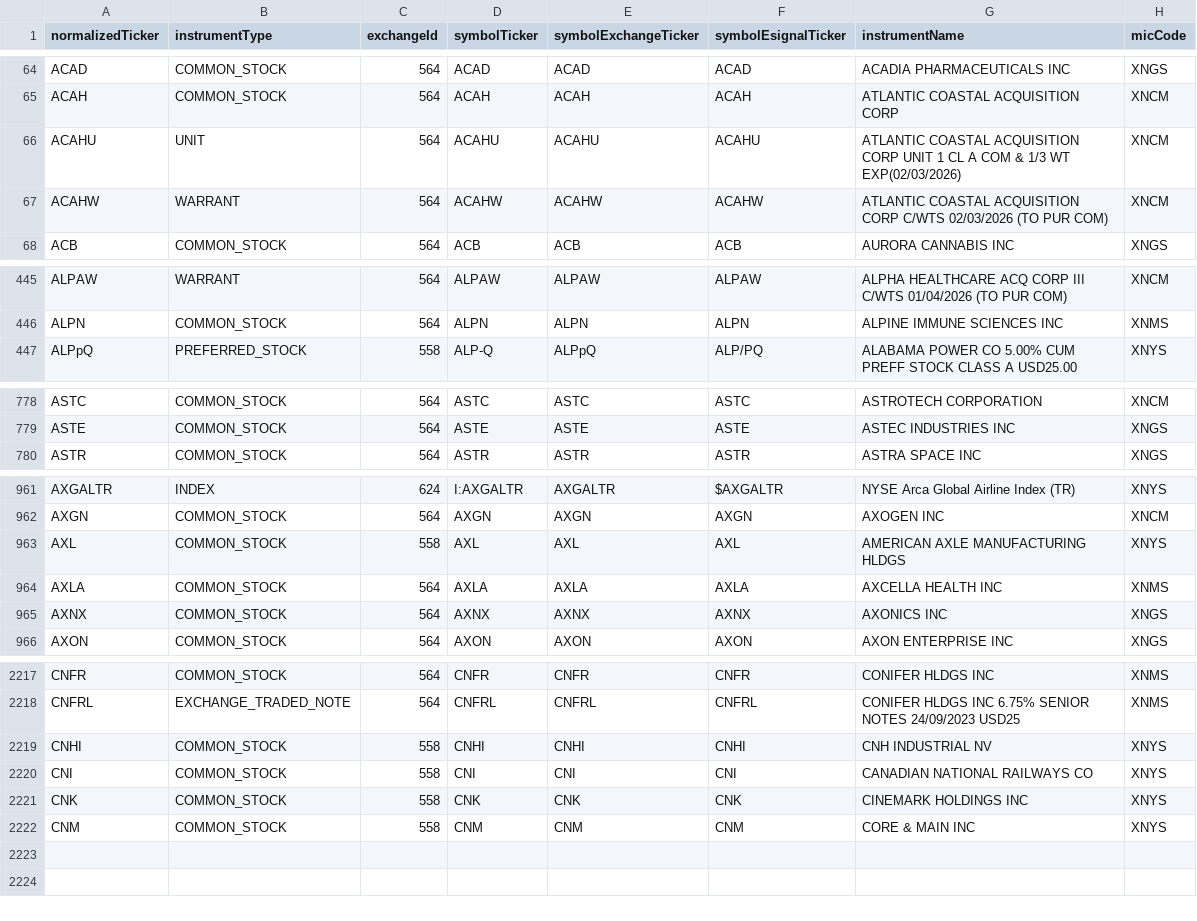
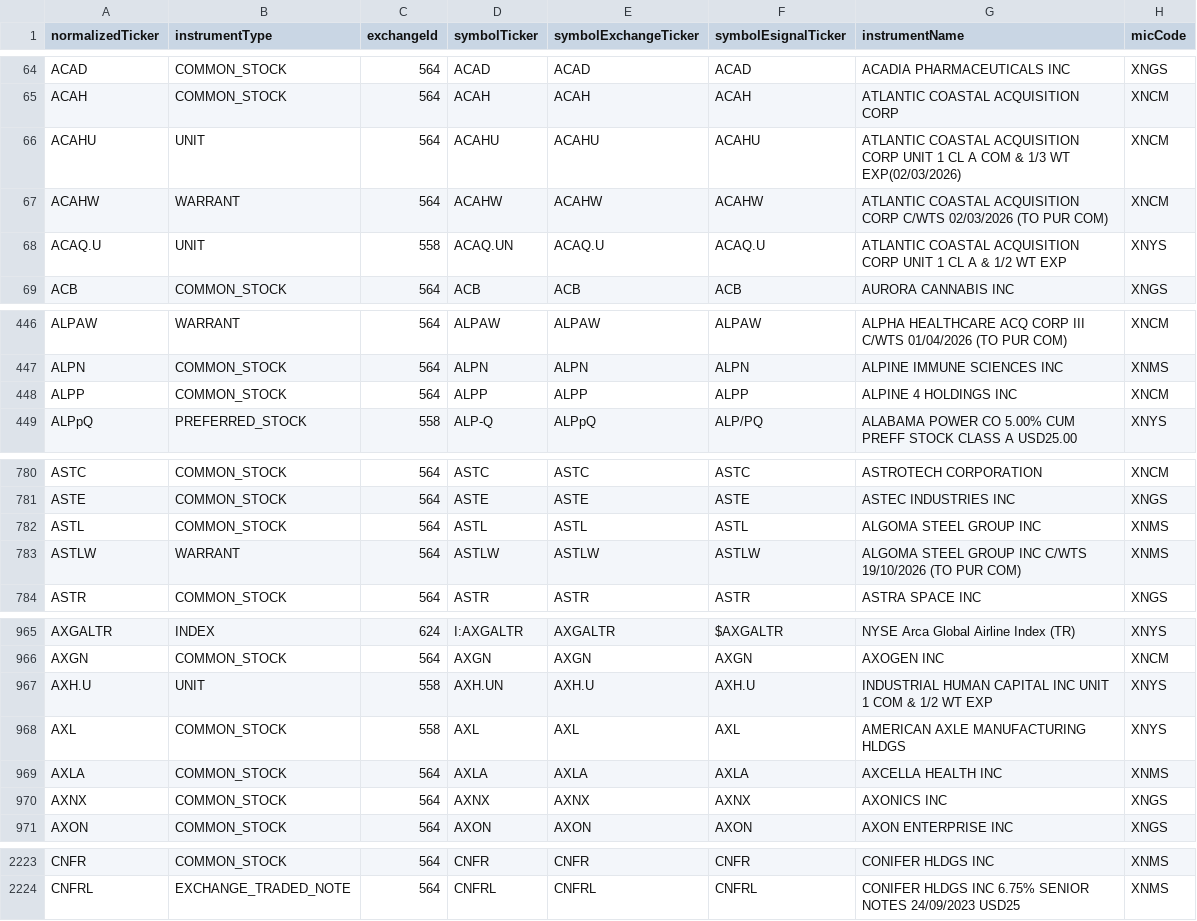
Before and after one commit to haoenhui/nyse-listed-etps, a CSV file: etps-00000.csv, drawn as a sheet; only a part is shown, gaps mark what is left out; removed rows and columns are numbered as before the commit, all else as after; the diff covers the shown part only; the diff names each change by its address in the sheet, - before the commit and + after, or states it on an @@ line.

```diff
--- a/etps-00000.csv
+++ b/etps-00000.csv
+row 68: ACAQ.U | UNIT | 558 | ACAQ.UN | ACAQ.U | ACAQ.U | ATLANTIC COASTAL ACQUISITION CORP UNIT 1 CL A & 1/2 WT EXP | XNYS
+row 448: ALPP | COMMON_STOCK | 564 | ALPP | ALPP | ALPP | ALPINE 4 HOLDINGS INC | XNCM
+row 782: ASTL | COMMON_STOCK | 564 | ASTL | ASTL | ASTL | ALGOMA STEEL GROUP INC | XNMS
+row 783: ASTLW | WARRANT | 564 | ASTLW | ASTLW | ASTLW | ALGOMA STEEL GROUP INC C/WTS 19/10/2026 (TO PUR COM) | XNMS
+row 967: AXH.U | UNIT | 558 | AXH.UN | AXH.U | AXH.U | INDUSTRIAL HUMAN CAPITAL INC UNIT 1 COM & 1/2 WT EXP | XNYS
-row 2219: CNHI | COMMON_STOCK | 558 | CNHI | CNHI | CNHI | CNH INDUSTRIAL NV | XNYS
-row 2220: CNI | COMMON_STOCK | 558 | CNI | CNI | CNI | CANADIAN NATIONAL RAILWAYS CO | XNYS
-row 2221: CNK | COMMON_STOCK | 558 | CNK | CNK | CNK | CINEMARK HOLDINGS INC | XNYS
-row 2222: CNM | COMMON_STOCK | 558 | CNM | CNM | CNM | CORE & MAIN INC | XNYS
```
Also changed, not shown: 1 added row and 1 edited cell elsewhere in this file, etps-02000.csv, etps-04000.csv, 3 other files.
